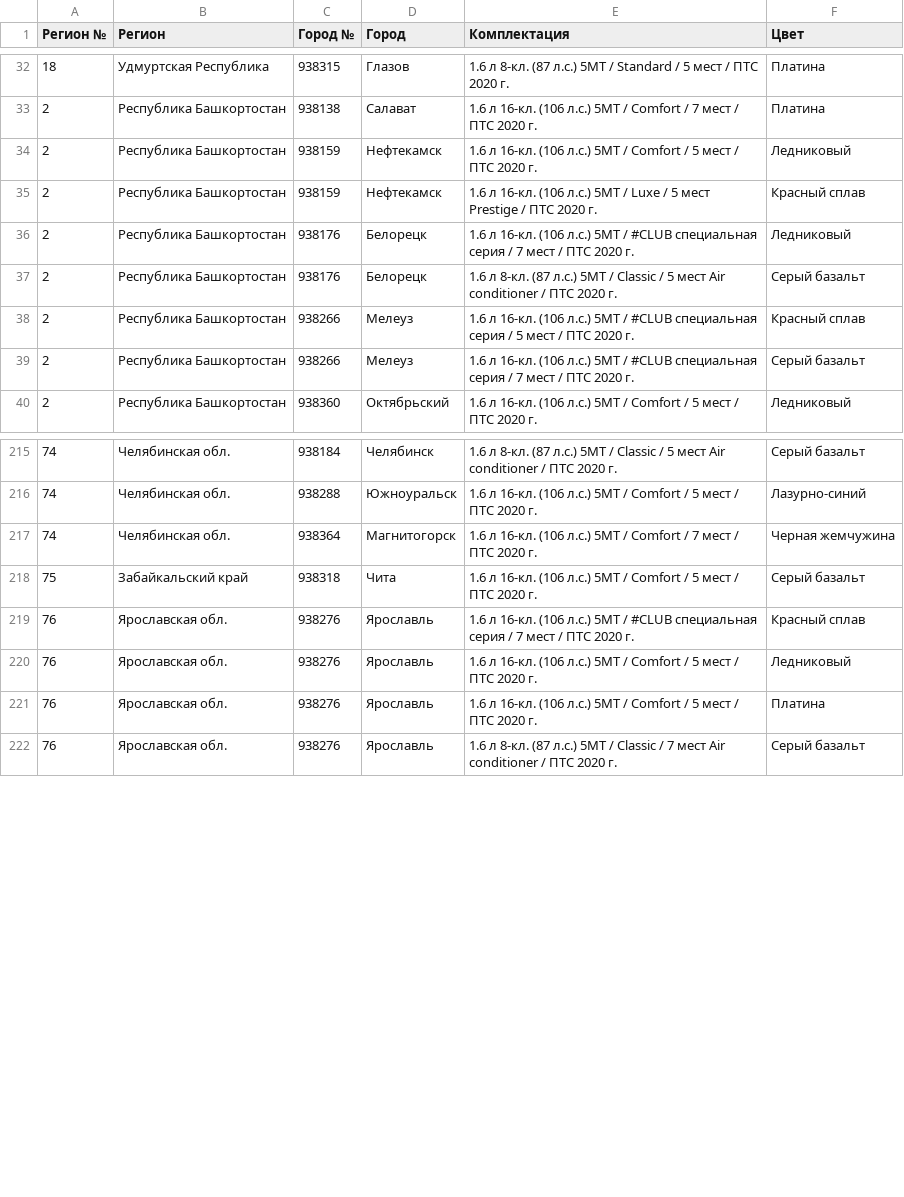
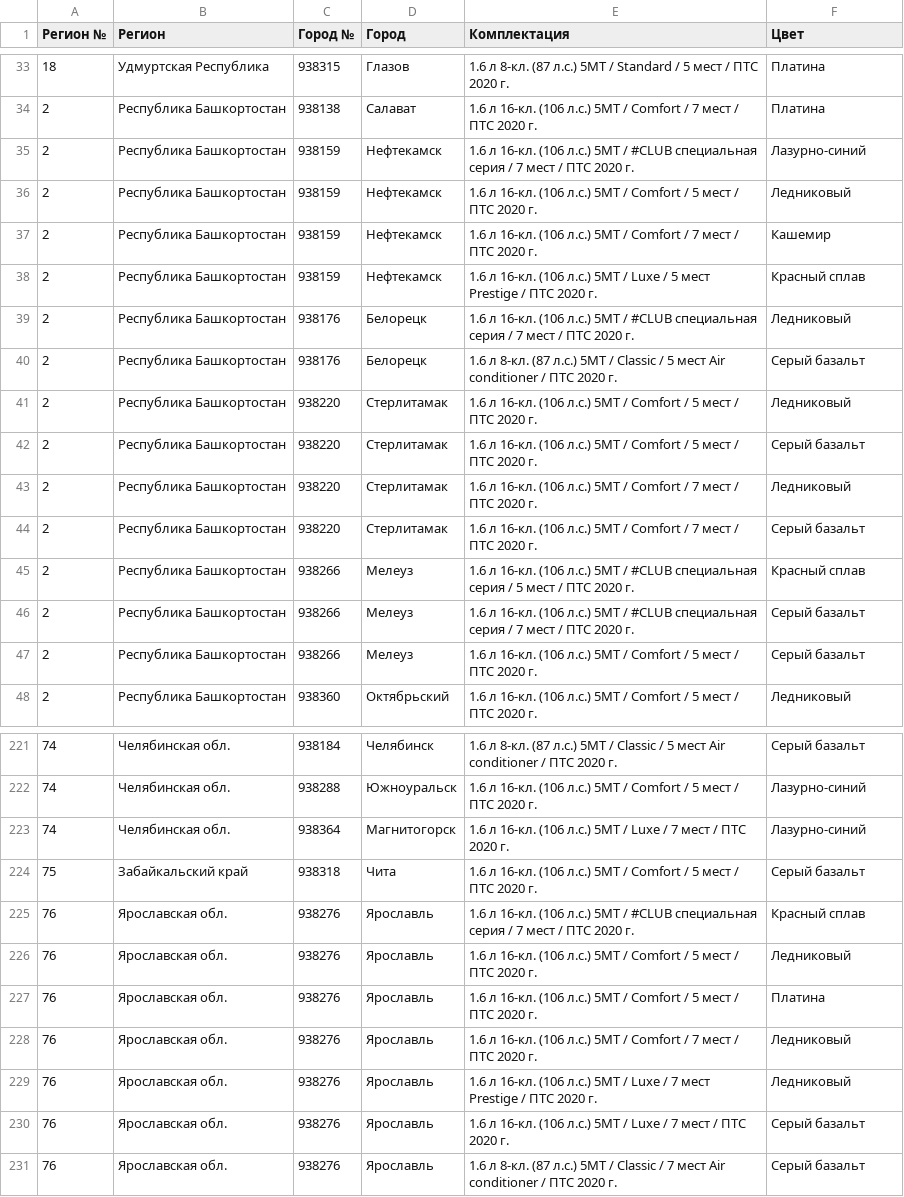
Before and after one commit to kafeg/ladacsv, a CSV file: largus_universal.csv, drawn as a sheet; only a part is shown, gaps mark what is left out; the diff covers the shown part only.

```diff
--- a/largus_universal.csv
+++ b/largus_universal.csv
@@ -33,3 +34,5 @@
 2, Республика Башкортостан, 938138, Салават, 1.6 л 16-кл. (106 л.с.) 5МТ / Comfort / 7 мест / ПТС 2020 г., Платина
+2, Республика Башкортостан, 938159, Нефтекамск, 1.6 л 16-кл. (106 л.с.) 5МТ / #CLUB специальная серия / 7 мест / ПТС 2020 г., Лазурно-синий
 2, Республика Башкортостан, 938159, Нефтекамск, 1.6 л 16-кл. (106 л.с.) 5МТ / Comfort / 5 мест / ПТС 2020 г., Ледниковый
+2, Республика Башкортостан, 938159, Нефтекамск, 1.6 л 16-кл. (106 л.с.) 5МТ / Comfort / 7 мест / ПТС 2020 г., Кашемир
 2, Республика Башкортостан, 938159, Нефтекамск, 1.6 л 16-кл. (106 л.с.) 5МТ / Luxe / 5 мест Prestige / ПТС 2020 г., Красный сплав
@@ -37,4 +40,9 @@
 2, Республика Башкортостан, 938176, Белорецк, 1.6 л 8-кл. (87 л.с.) 5МТ / Classic / 5 мест Air conditioner / ПТС 2020 г., Серый базальт
+2, Республика Башкортостан, 938220, Стерлитамак, 1.6 л 16-кл. (106 л.с.) 5МТ / Comfort / 5 мест / ПТС 2020 г., Ледниковый
+2, Республика Башкортостан, 938220, Стерлитамак, 1.6 л 16-кл. (106 л.с.) 5МТ / Comfort / 5 мест / ПТС 2020 г., Серый базальт
+2, Республика Башкортостан, 938220, Стерлитамак, 1.6 л 16-кл. (106 л.с.) 5МТ / Comfort / 7 мест / ПТС 2020 г., Ледниковый
+2, Республика Башкортостан, 938220, Стерлитамак, 1.6 л 16-кл. (106 л.с.) 5МТ / Comfort / 7 мест / ПТС 2020 г., Серый базальт
 2, Республика Башкортостан, 938266, Мелеуз, 1.6 л 16-кл. (106 л.с.) 5МТ / #CLUB специальная серия / 5 мест / ПТС 2020 г., Красный сплав
 2, Республика Башкортостан, 938266, Мелеуз, 1.6 л 16-кл. (106 л.с.) 5МТ / #CLUB специальная серия / 7 мест / ПТС 2020 г., Серый базальт
+2, Республика Башкортостан, 938266, Мелеуз, 1.6 л 16-кл. (106 л.с.) 5МТ / Comfort / 5 мест / ПТС 2020 г., Серый базальт
 2, Республика Башкортостан, 938360, Октябрьский, 1.6 л 16-кл. (106 л.с.) 5МТ / Comfort / 5 мест / ПТС 2020 г., Ледниковый
@@ -216,3 +222,3 @@
 74, Челябинская обл., 938288, Южноуральск, 1.6 л 16-кл. (106 л.с.) 5МТ / Comfort / 5 мест / ПТС 2020 г., Лазурно-синий
-74, Челябинская обл., 938364, Магнитогорск, 1.6 л 16-кл. (106 л.с.) 5МТ / Comfort / 7 мест / ПТС 2020 г., Черная жемчужина
+74, Челябинская обл., 938364, Магнитогорск, 1.6 л 16-кл. (106 л.с.) 5МТ / Luxe / 7 мест / ПТС 2020 г., Лазурно-синий
 75, Забайкальский край, 938318, Чита, 1.6 л 16-кл. (106 л.с.) 5МТ / Comfort / 5 мест / ПТС 2020 г., Серый базальт
@@ -221,2 +227,5 @@
 76, Ярославская обл., 938276, Ярославль, 1.6 л 16-кл. (106 л.с.) 5МТ / Comfort / 5 мест / ПТС 2020 г., Платина
+76, Ярославская обл., 938276, Ярославль, 1.6 л 16-кл. (106 л.с.) 5МТ / Comfort / 7 мест / ПТС 2020 г., Ледниковый
+76, Ярославская обл., 938276, Ярославль, 1.6 л 16-кл. (106 л.с.) 5МТ / Luxe / 7 мест Prestige / ПТС 2020 г., Ледниковый
+76, Ярославская обл., 938276, Ярославль, 1.6 л 16-кл. (106 л.с.) 5МТ / Luxe / 7 мест / ПТС 2020 г., Серый базальт
 76, Ярославская обл., 938276, Ярославль, 1.6 л 8-кл. (87 л.с.) 5МТ / Classic / 7 мест Air conditioner / ПТС 2020 г., Серый базальт
```
Also changed, not shown: 9 added rows and 10 removed rows elsewhere in this file, granta_liftback.csv, granta_sedan.csv, 20 other files.
